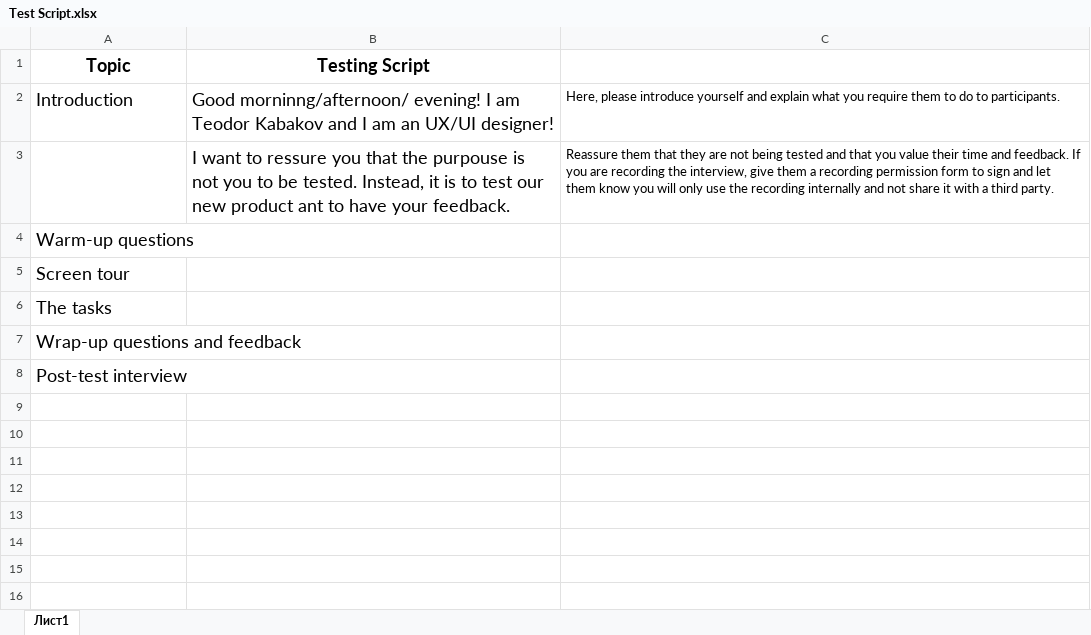
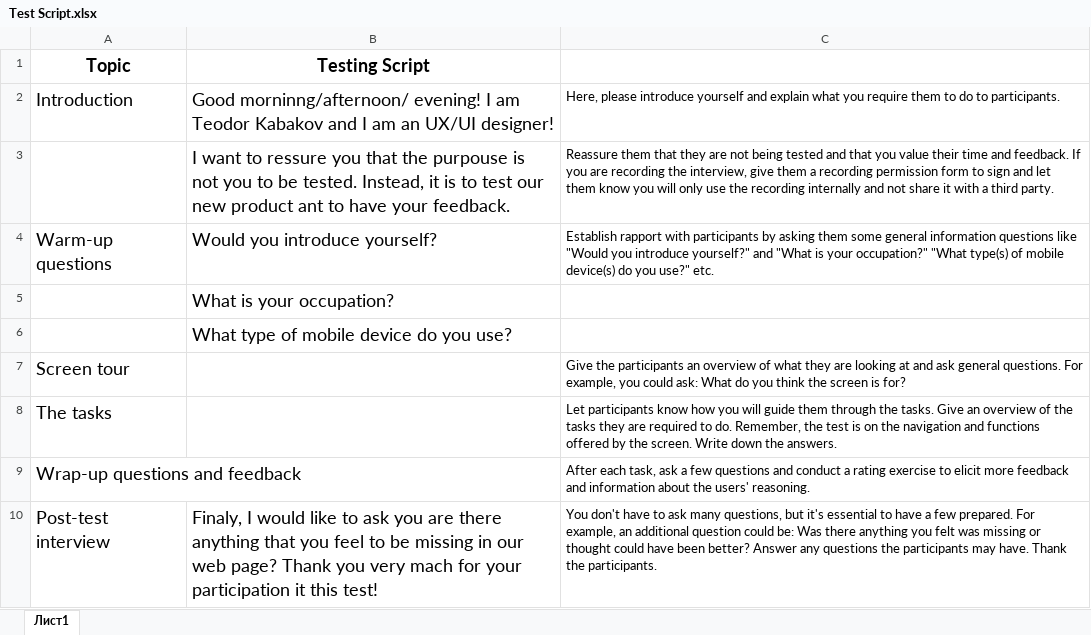
Before and after one commit to TKabakov/UX-UI, an Excel workbook: Test Script.xlsx, sheet Лист1, drawn as a sheet; values as stored, in another font and other column widths than the file's, no borders; addresses are those after the commit; the diff names each change by its address in the sheet, - before the commit and + after, or states it on an @@ line.

Commit message:
Add files via upload

```diff
--- a/Test Script.xlsx (sheet Лист1)
+++ b/Test Script.xlsx (sheet Лист1)
-B4 (Testing Script): (empty)
+B4 (Testing Script): Would you introduce yourself?
-C4: (empty)
+C4: Establish rapport with participants by asking them some general information questions like "Would you introduce yourself?" and "What is your occupation?" "What type(s) of mobile device(s) do you use?" etc.
+row 5:  | What is your occupation?
+row 6:  | What type of mobile device do you use?
-C7: (empty)
+C7: Give the participants an overview of what they are looking at and ask general questions. For example, you could ask: What do you think the screen is for?
-C8: (empty)
+C8: Let participants know how you will guide them through the tasks. Give an overview of the tasks they are required to do. Remember, the test is on the navigation and functions offered by the screen. Write down the answers.
-C9: (empty)
+C9: After each task, ask a few questions and conduct a rating exercise to elicit more feedback and information about the users' reasoning.
-B10 (Testing Script): (empty)
+B10 (Testing Script): Finaly, I would like to ask you are there anything that you feel to be missing in our web page? Thank you very mach for your participation it this test!
-C10: (empty)
+C10: You don't have to ask many questions, but it's essential to have a few prepared. For example, an additional question could be: Was there anything you felt was missing or thought could have been better? Answer any questions the participants may have. Thank the participants.
```
